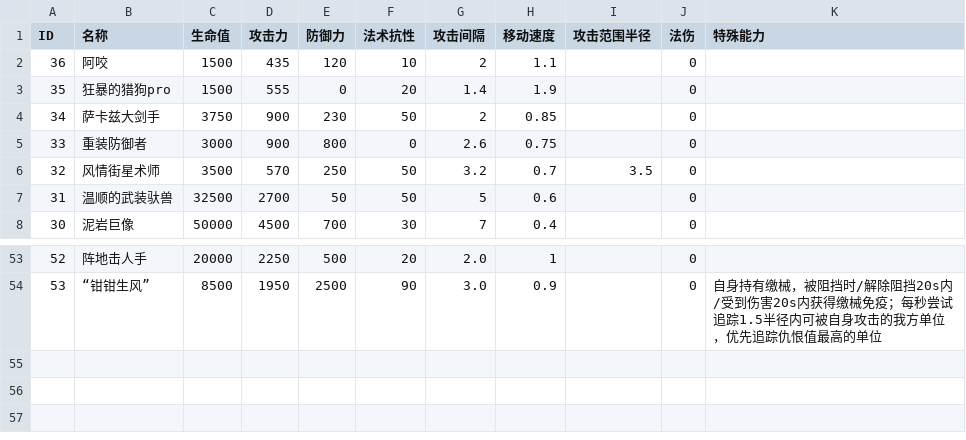
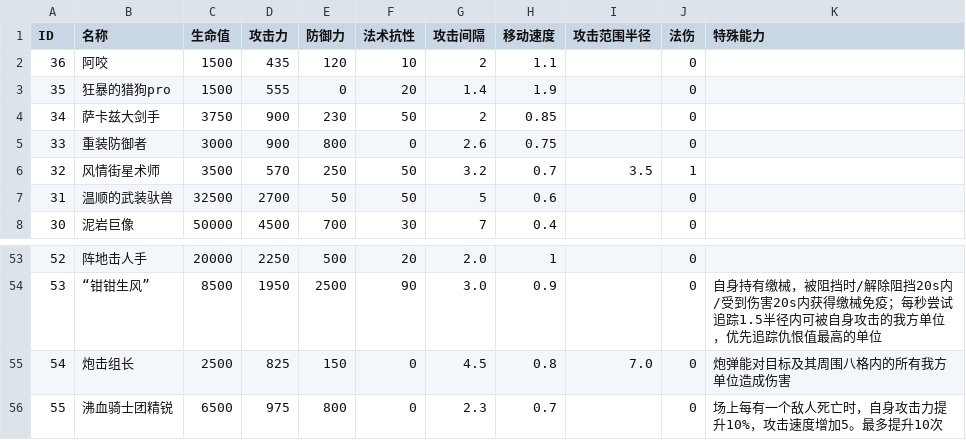
Before and after one commit to MojoisMojo/arknightall, a CSV file: data/monster.csv, drawn as a sheet; only a part is shown, gaps mark what is left out.

```diff
--- a/data/monster.csv
+++ b/data/monster.csv
@@ -5,3 +5,3 @@
 33,重装防御者,3000,900,800,0,2.6,0.75,,0,
-32,风情街星术师,3500,570,250,50,3.2,0.7,3.5,0,
+32,风情街星术师,3500,570,250,50,3.2,0.7,3.5,1,
 31,温顺的武装驮兽,32500,2700,50,50,5,0.6,,0,
@@ -54 +54,3 @@
 53,“钳钳生风”,8500,1950,2500,90,3.0,0.9,,0,自身持有缴械，被阻挡时/解除阻挡20s内/受到伤害20s内获得缴械免疫；每秒尝试追踪1.5半径内可被自身攻击的我方单位，优先追踪仇恨值最高的单位
+54,炮击组长,2500,825,150,0,4.5,0.8,7.0,0,炮弹能对目标及其周围八格内的所有我方单位造成伤害
+55,沸血骑士团精锐,6500,975,800,0,2.3,0.7,,0,场上每有一个敌人死亡时，自身攻击力提升10%，攻击速度增加5。最多提升10次
```
Also changed, not shown: 4 other files.
